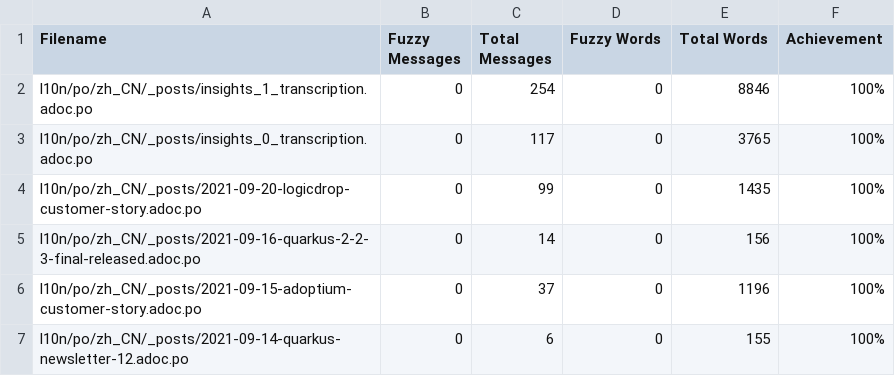
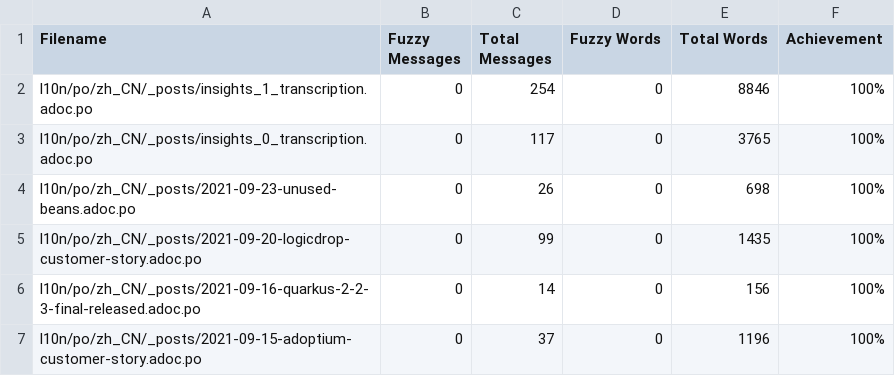
Before and after one commit to giant35/quarkusZH, a CSV file: l10n/stats/translation.csv, drawn as a sheet; only a part is shown; the shorter side is filled out with more unchanged rows; the diff names each change by its address in the sheet, - before the commit and + after, or states it on an @@ line.

Commit message:
Update translation stats

```diff
--- a/l10n/stats/translation.csv
+++ b/l10n/stats/translation.csv
+row 4: l10n/po/zh_CN/_posts/2021-09-23-unused-beans.adoc.po | 0 | 26 | 0 | 698 | 100%
```
